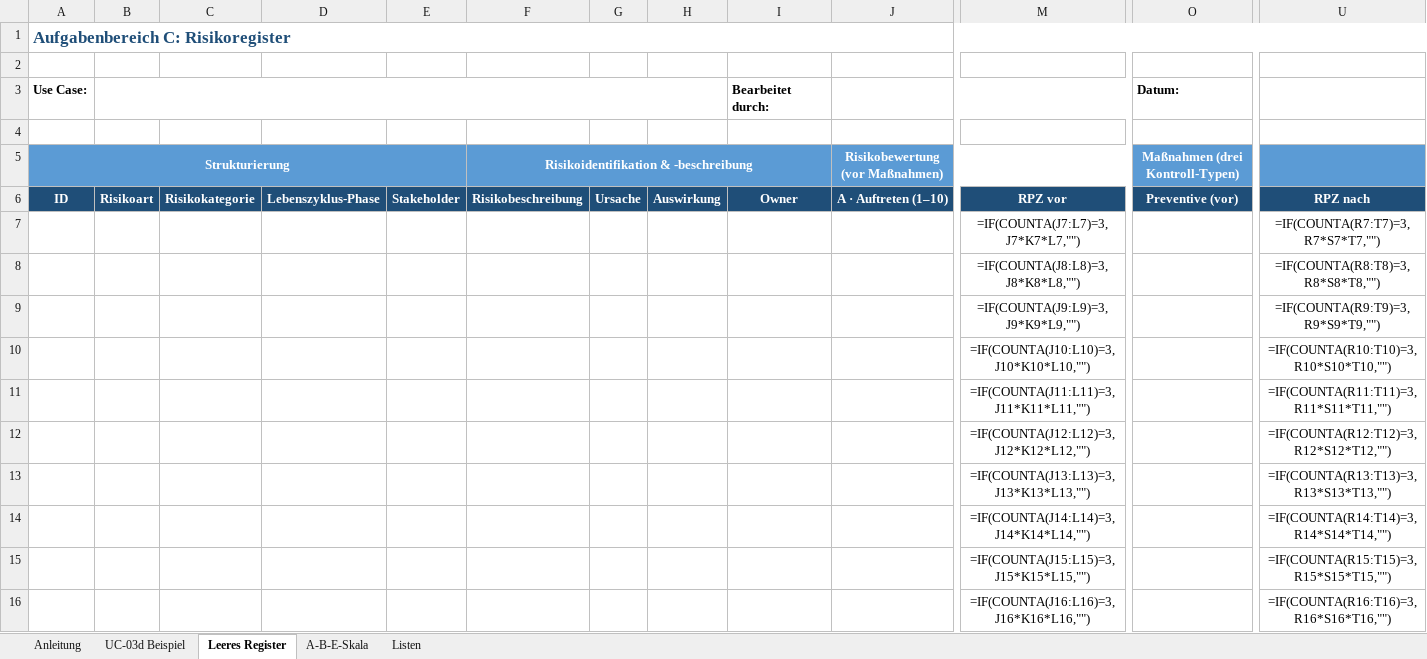
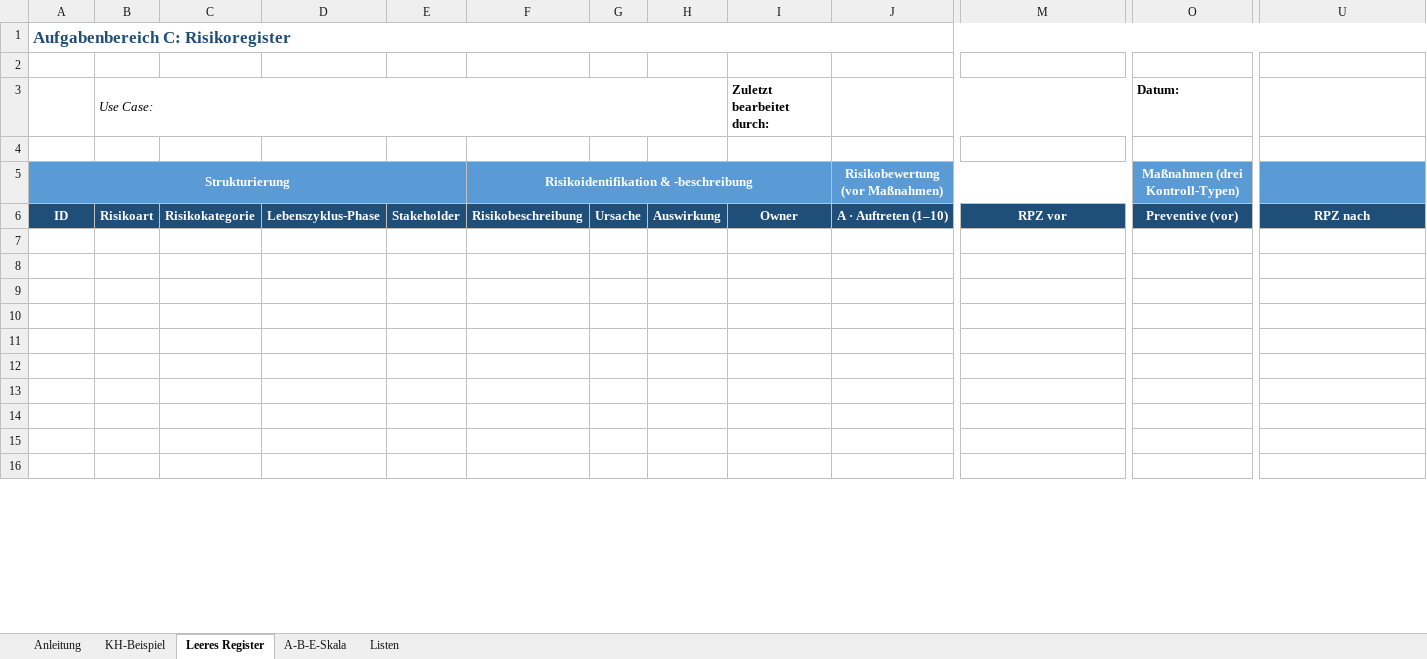
Before and after one commit to NorthDream64/KI_Schulungen_UNO, an Excel workbook: Risikoregister_KI-Beauftragte_Template.xlsx, sheet Leeres Register, drawn as a sheet; only a part is shown, gaps mark what is left out; values as stored, in another font and other column widths than the file's, no borders; formulas without a stored value are shown as written; conditional formats not drawn; removed rows and columns are numbered as before the commit, all else as after; rows hold the shown columns only; the diff covers the shown part only; the diff names each change by its address in the sheet, - before the commit and + after, or states it on an @@ line.

Commit message:
Update Risikoregister_KI-Beauftragte_Template.xlsx

```diff
--- a/Risikoregister_KI-Beauftragte_Template.xlsx (sheet Leeres Register)
+++ b/Risikoregister_KI-Beauftragte_Template.xlsx (sheet Leeres Register)
-sheet tab: UC-03d Beispiel
+sheet tab: KH-Beispiel
-row 3: Use Case: |  |  |  |  |  |  |  | Bearbeitet durch: |  |  | Datum:
+row 3:  | Use Case: |  |  |  |  |  |  | Zuletzt bearbeitet durch: |  |  | Datum:
-row 7:  |  |  |  |  |  |  |  |  |  | =IF(COUNTA(J7:L7)=3,J7*K7*L7,"") |  | =IF(COUNTA(R7:T7)=3,R7*S7*T7,"")
+row 7: (empty)
-row 8:  |  |  |  |  |  |  |  |  |  | =IF(COUNTA(J8:L8)=3,J8*K8*L8,"") |  | =IF(COUNTA(R8:T8)=3,R8*S8*T8,"")
+row 8: (empty)
-row 9:  |  |  |  |  |  |  |  |  |  | =IF(COUNTA(J9:L9)=3,J9*K9*L9,"") |  | =IF(COUNTA(R9:T9)=3,R9*S9*T9,"")
+row 9: (empty)
-row 10:  |  |  |  |  |  |  |  |  |  | =IF(COUNTA(J10:L10)=3,J10*K10*L10,"") |  | =IF(COUNTA(R10:T10)=3,R10*S10*T10,"")
+row 10: (empty)
-row 11:  |  |  |  |  |  |  |  |  |  | =IF(COUNTA(J11:L11)=3,J11*K11*L11,"") |  | =IF(COUNTA(R11:T11)=3,R11*S11*T11,"")
+row 11: (empty)
-row 12:  |  |  |  |  |  |  |  |  |  | =IF(COUNTA(J12:L12)=3,J12*K12*L12,"") |  | =IF(COUNTA(R12:T12)=3,R12*S12*T12,"")
+row 12: (empty)
-row 13:  |  |  |  |  |  |  |  |  |  | =IF(COUNTA(J13:L13)=3,J13*K13*L13,"") |  | =IF(COUNTA(R13:T13)=3,R13*S13*T13,"")
+row 13: (empty)
-row 14:  |  |  |  |  |  |  |  |  |  | =IF(COUNTA(J14:L14)=3,J14*K14*L14,"") |  | =IF(COUNTA(R14:T14)=3,R14*S14*T14,"")
+row 14: (empty)
-row 15:  |  |  |  |  |  |  |  |  |  | =IF(COUNTA(J15:L15)=3,J15*K15*L15,"") |  | =IF(COUNTA(R15:T15)=3,R15*S15*T15,"")
+row 15: (empty)
-row 16:  |  |  |  |  |  |  |  |  |  | =IF(COUNTA(J16:L16)=3,J16*K16*L16,"") |  | =IF(COUNTA(R16:T16)=3,R16*S16*T16,"")
+row 16: (empty)
```
Also changed, not shown: 48 edited cells elsewhere in this sheet, sheet KH-Beispiel, sheet Anleitung.
